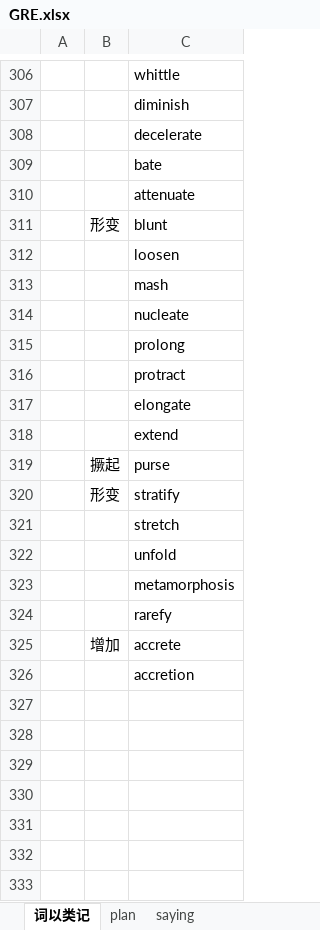
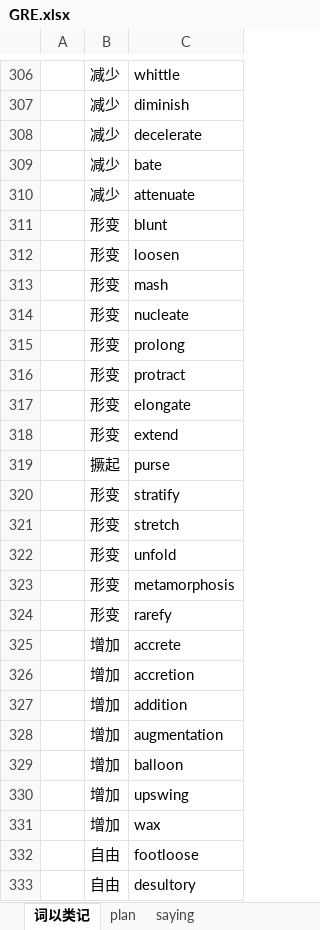
Before and after one commit to doerlife/dailycheckin, an Excel workbook: GRE.xlsx, sheet 词以类记, drawn as a sheet; only a part is shown, gaps mark what is left out; values as stored, in another font and other column widths than the file's, no borders; the diff covers the shown part only; the diff names each change by its address in the sheet, - before the commit and + after, or states it on an @@ line.

```diff
--- a/GRE.xlsx (sheet 词以类记)
+++ b/GRE.xlsx (sheet 词以类记)
-B306:B310: (empty)
+B306:B310: 减少
-B312:B318: (empty)
+B312:B318: 形变
-B321:B324: (empty)
+B321:B324: 形变
-B326: (empty)
+B326: 增加
+row 327:  | 增加 | addition
+row 328:  | 增加 | augmentation
+row 329:  | 增加 | balloon
+row 330:  | 增加 | upswing
+row 331:  | 增加 | wax
+row 332:  | 自由 | footloose
+row 333:  | 自由 | desultory
```
Also changed, not shown: 93 added rows and 54 edited cells elsewhere in this sheet.
